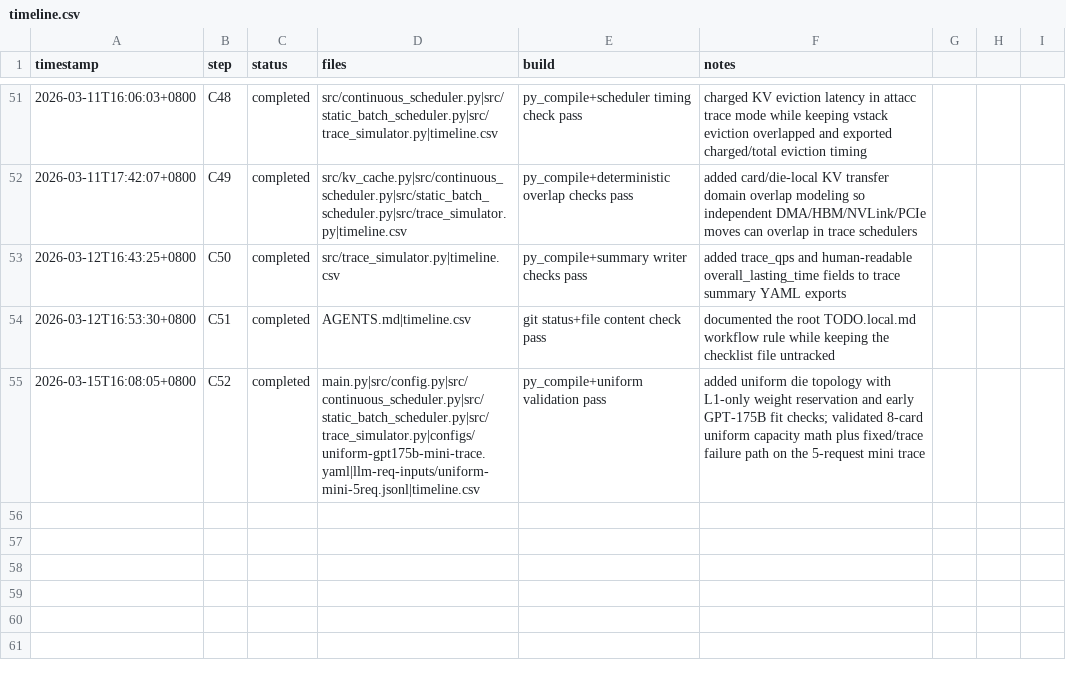
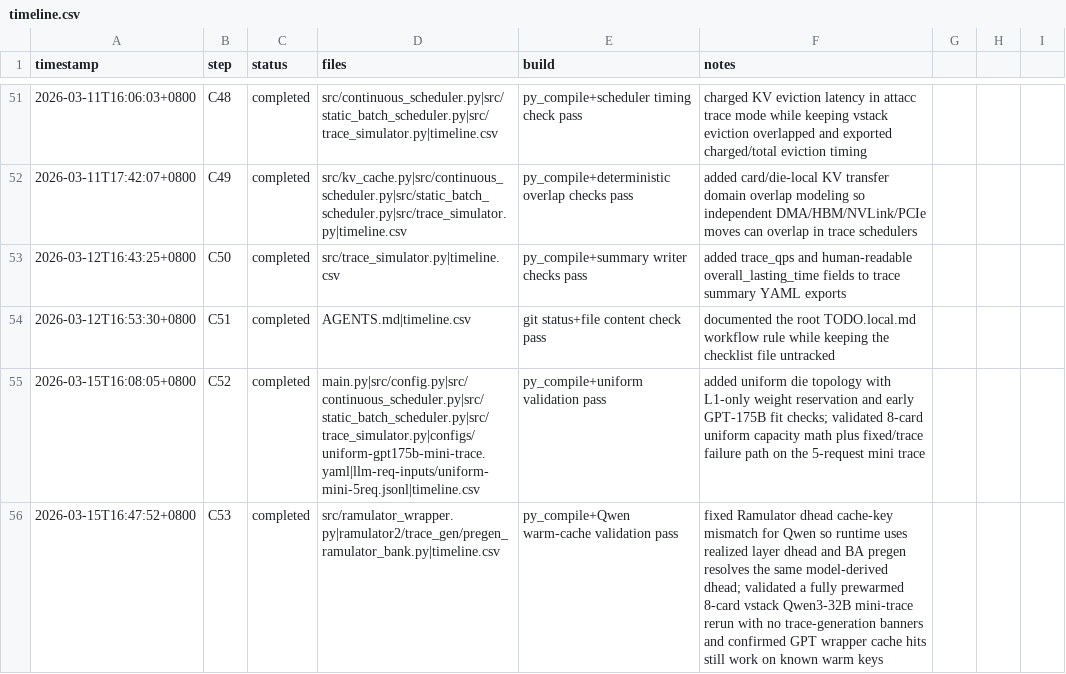
Before and after one commit to Guo-Cheng-Ma/legacy2603, a CSV file: timeline.csv, drawn as a sheet; only a part is shown, gaps mark what is left out; the diff names each change by its address in the sheet, - before the commit and + after, or states it on an @@ line.

Commit message:
Fix Ramulator cache keys for Qwen

```diff
--- a/timeline.csv
+++ b/timeline.csv
+row 56: 2026-03-15T16:47:52+0800 | C53 | completed | src/ramulator_wrapper.py|ramulator2/trace_gen/pregen_ramulator_bank.py|timeline.csv | py_compile+Qwen warm-cache validation pass | fixed Ramulator dhead cache-key mismatch for Qwen so runtime uses realized layer dhead and BA pregen resolves the same model-derived dhead; validated a fully prewarmed 8-card vstack Qwen3-32B mini-trace rerun with no trace-generation banners and confirmed GPT wrapper cache hits still work on known warm keys
```
Also changed, not shown: 1 other file.
